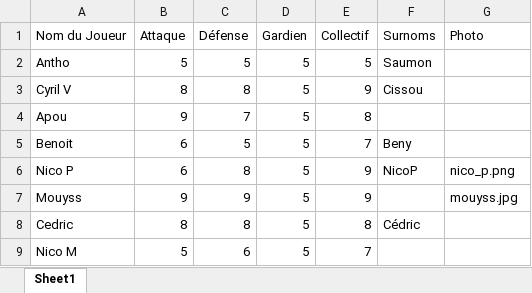
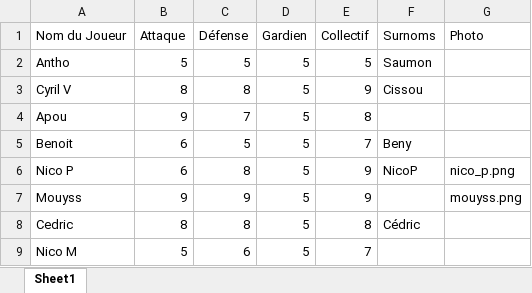
Before and after one commit to benylerikiki/soccer-FFL-v2, an Excel workbook: database_joueurs_v2.xlsx, sheet Sheet1, drawn as a sheet; only a part is shown; values as stored, in another font and other column widths than the file's, no borders; the diff names each change by its address in the sheet, - before the commit and + after, or states it on an @@ line.

Commit message:
Mise à jour base joueurs [via Soccer FFL]

```diff
--- a/database_joueurs_v2.xlsx (sheet Sheet1)
+++ b/database_joueurs_v2.xlsx (sheet Sheet1)
-G7 (Photo): mouyss.jpg
+G7 (Photo): mouyss.png
```
